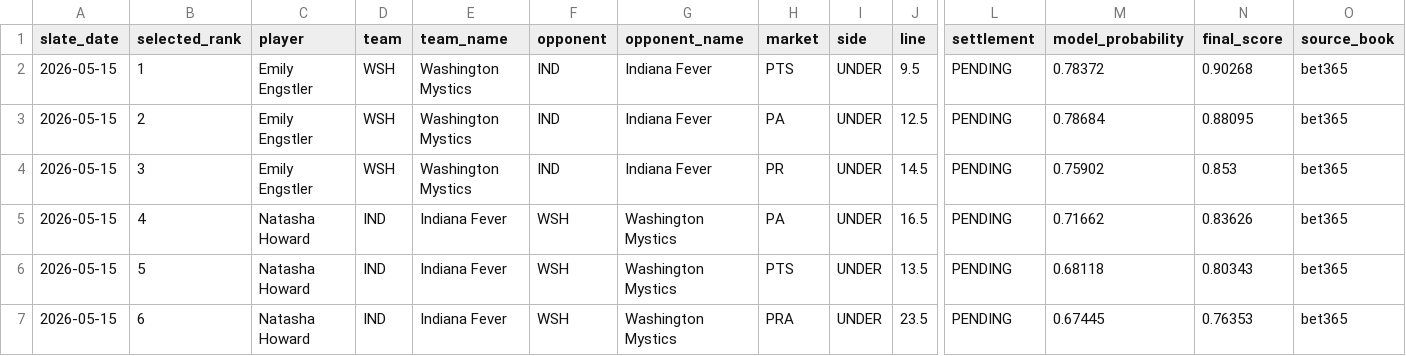
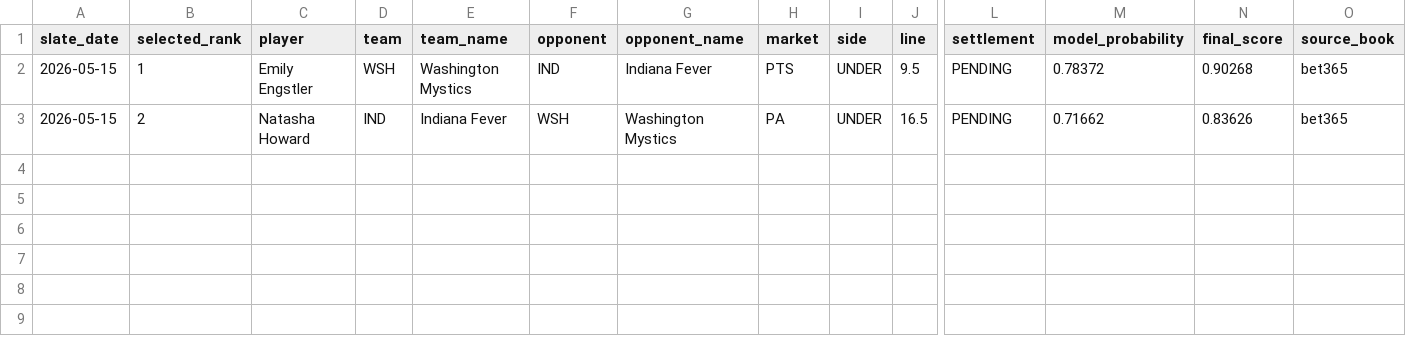
Before and after one commit to testqgw/SCP, a CSV file: wnba/output/current-settlement.csv, drawn as a sheet; only a part is shown, gaps mark what is left out; removed rows and columns are numbered as before the commit, all else as after; rows hold the shown columns only; the diff names each change by its address in the sheet, - before the commit and + after, or states it on an @@ line.

Commit message:
Limit WNBA card to one prop per player

```diff
--- a/wnba/output/current-settlement.csv
+++ b/wnba/output/current-settlement.csv
-row 3: 2026-05-15 | 2 | Emily Engstler | WSH | Washington Mystics | IND | Indiana Fever | PA | UNDER | 12.5 | PENDING | 0.78684 | 0.88095 | bet365
-row 4: 2026-05-15 | 3 | Emily Engstler | WSH | Washington Mystics | IND | Indiana Fever | PR | UNDER | 14.5 | PENDING | 0.75902 | 0.853 | bet365
-B3 (selected_rank): 4
+B3 (selected_rank): 2
-row 6: 2026-05-15 | 5 | Natasha Howard | IND | Indiana Fever | WSH | Washington Mystics | PTS | UNDER | 13.5 | PENDING | 0.68118 | 0.80343 | bet365
-row 7: 2026-05-15 | 6 | Natasha Howard | IND | Indiana Fever | WSH | Washington Mystics | PRA | UNDER | 23.5 | PENDING | 0.67445 | 0.76353 | bet365
```
Also changed, not shown: wnba/data/current/expanded_board_2026-05-15.csv, wnba/output/current-card.csv, 10 other files.
